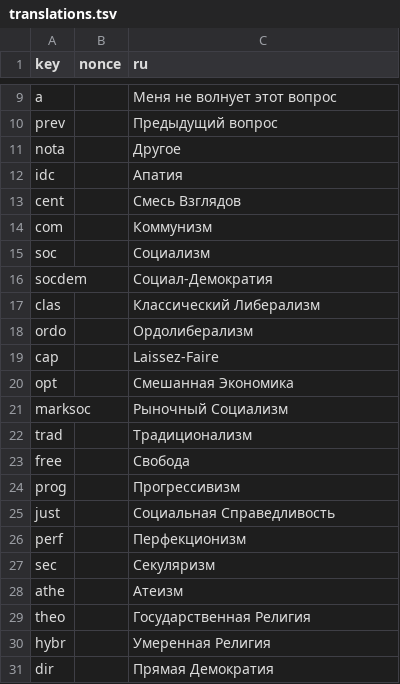
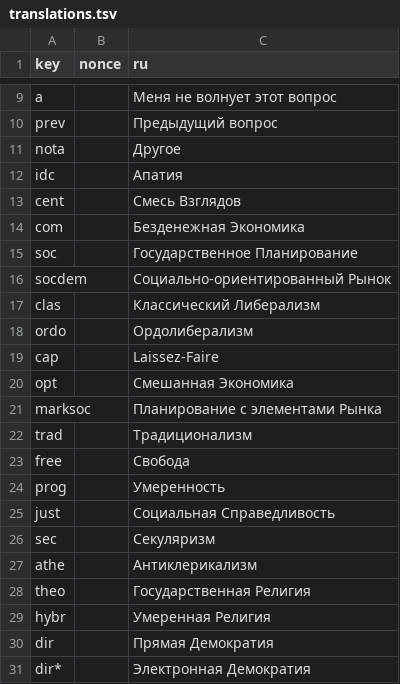
Before and after one commit to ecopolcharts/ecopolcharts.github.io, a TSV file: translations/translations.tsv, drawn as a sheet; only a part is shown, gaps mark what is left out; the shorter side is filled out with more unchanged rows; the diff covers the shown part only.

```diff
--- a/translations/translations.tsv
+++ b/translations/translations.tsv
@@ -13,5 +13,5 @@ idc		Апатия
 cent		Смесь Взглядов
-com		Коммунизм
-soc		Социализм
-socdem		Социал-Демократия
+com		Безденежная Экономика
+soc		Государственное Планирование
+socdem		Социально-ориентированный Рынок
 clas		Классический Либерализм
@@ -20,10 +20,9 @@ cap		Laissez-Faire
 opt		Смешанная Экономика
-marksoc		Рыночный Социализм
+marksoc		Планирование с элементами Рынка
 trad		Традиционализм
 free		Свобода
-prog		Прогрессивизм
+prog		Умеренность
 just		Социальная Справедливость
-perf		Перфекционизм
 sec		Секуляризм
-athe		Атеизм
+athe		Антиклерикализм
 theo		Государственная Религия
```
Also changed, not shown: 1 removed row and 6 edited cells elsewhere in this file.
